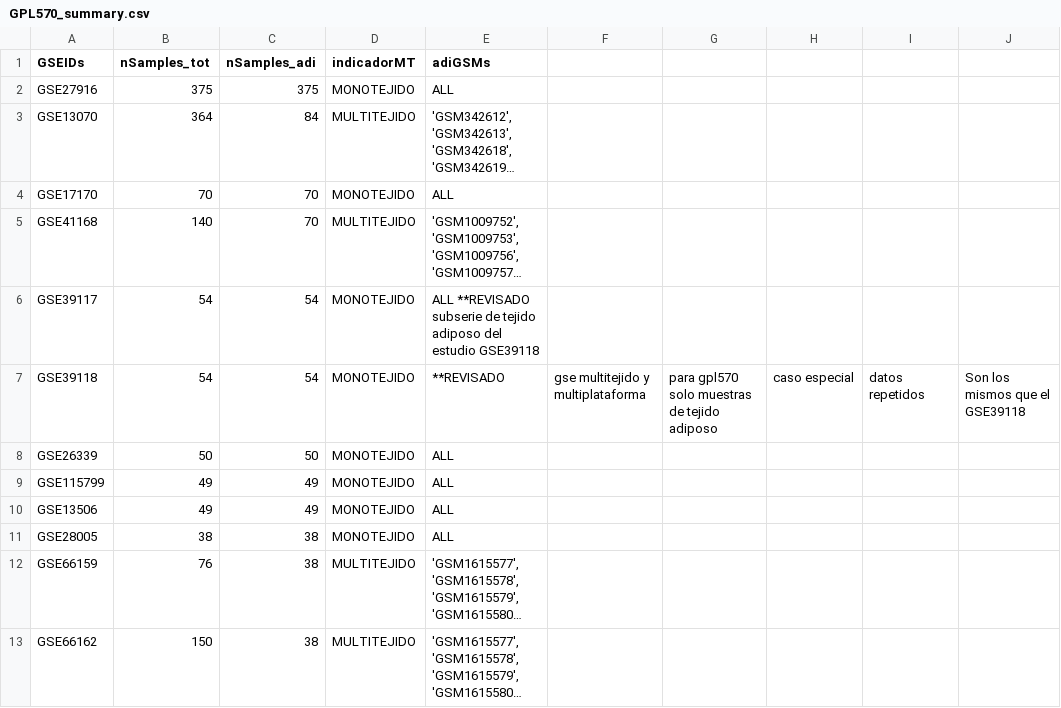
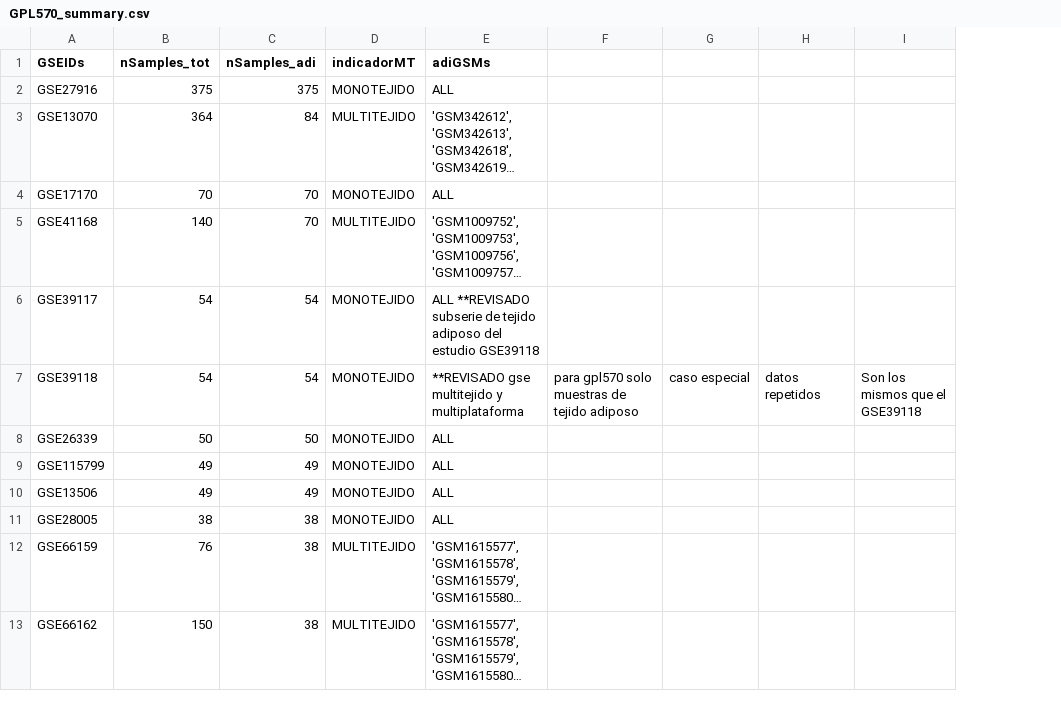
Before and after one commit to mguaita/Eval_HKG, a CSV file: Homo_sapiens/RevisionSistematica/summary_gpl/GPL570_summary.csv, drawn as a sheet; only a part is shown; long unchanged cells end in …; the diff names each change by its address in the sheet, - before the commit and + after, or states it on an @@ line.

Commit message:
Add files via upload

```diff
--- a/Homo_sapiens/RevisionSistematica/summary_gpl/GPL570_summary.csv
+++ b/Homo_sapiens/RevisionSistematica/summary_gpl/GPL570_summary.csv
-column G, row 7: para gpl570 solo muestras de tejido adiposo
-E7 (adiGSMs): **REVISADO
+E7 (adiGSMs): **REVISADO gse multitejido y multiplataforma
-F7: gse multitejido y multiplataforma
+F7: para gpl570 solo muestras de tejido adiposo
```
